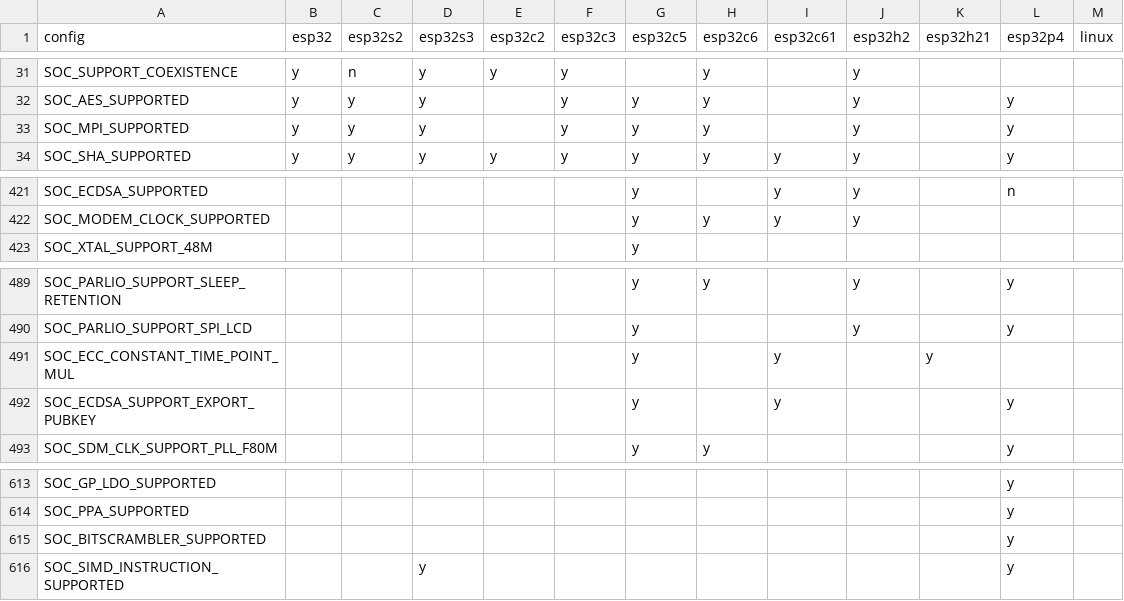
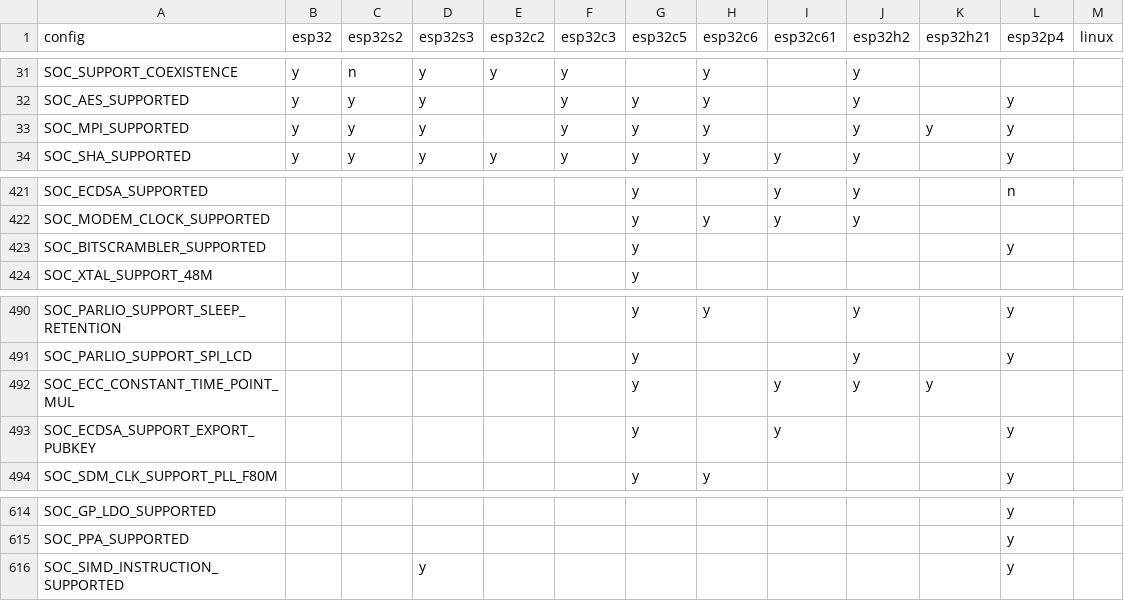
Before and after one commit to tanakamasayuki/ESP-IDF-SoC-Check, a CSV file: soc.csv, drawn as a sheet; only a part is shown, gaps mark what is left out.

```diff
--- a/soc.csv
+++ b/soc.csv
@@ -32,3 +32,3 @@ SOC_SUPPORT_COEXISTENCE	y	n	y	y	y		y		y
 SOC_AES_SUPPORTED	y	y	y		y	y	y		y		y		
-SOC_MPI_SUPPORTED	y	y	y		y	y	y		y		y		
+SOC_MPI_SUPPORTED	y	y	y		y	y	y		y	y	y		
 SOC_SHA_SUPPORTED	y	y	y	y	y	y	y	y	y		y		
@@ -422,2 +422,3 @@ SOC_ECDSA_SUPPORTED						y		y	y		n
 SOC_MODEM_CLOCK_SUPPORTED						y	y	y	y				
+SOC_BITSCRAMBLER_SUPPORTED						y					y		
 SOC_XTAL_SUPPORT_48M						y							
@@ -490,3 +491,3 @@ SOC_PARLIO_SUPPORT_SLEEP_RETENTION						y	y		y		y
 SOC_PARLIO_SUPPORT_SPI_LCD						y			y		y		
-SOC_ECC_CONSTANT_TIME_POINT_MUL						y		y		y			
+SOC_ECC_CONSTANT_TIME_POINT_MUL						y		y	y	y			
 SOC_ECDSA_SUPPORT_EXPORT_PUBKEY						y		y			y		
@@ -614,3 +615,2 @@ SOC_GP_LDO_SUPPORTED											y
 SOC_PPA_SUPPORTED											y		
-SOC_BITSCRAMBLER_SUPPORTED											y		
 SOC_SIMD_INSTRUCTION_SUPPORTED			y								y		
```
Also changed, not shown: 1 other file.
